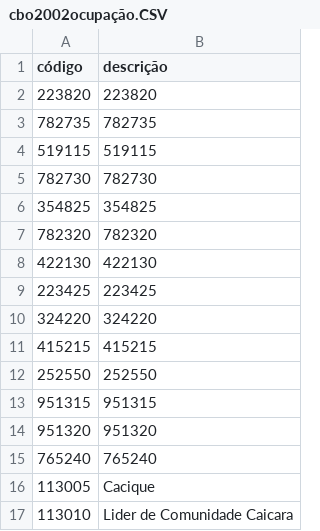
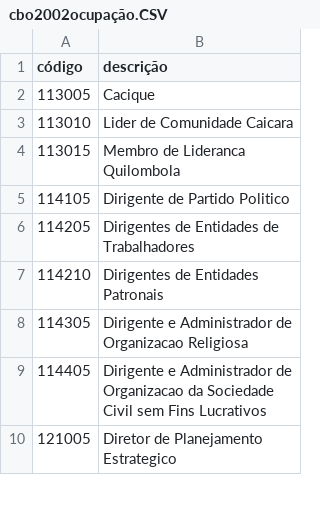
Before and after one commit to douglasroyer2014/TCC, a CSV file: colunas/cbo2002ocupação.CSV, drawn as a sheet; only a part is shown; the shorter side is filled out with more unchanged rows; removed rows and columns are numbered as before the commit, all else as after; the diff covers the shown part only; the diff names each change by its address in the sheet, - before the commit and + after, or states it on an @@ line.

```diff
--- a/colunas/cbo2002ocupação.CSV
+++ b/colunas/cbo2002ocupação.CSV
-row 2: 223820 | 223820
-row 3: 782735 | 782735
-row 4: 519115 | 519115
-row 5: 782730 | 782730
-row 6: 354825 | 354825
-row 7: 782320 | 782320
-row 8: 422130 | 422130
-row 9: 223425 | 223425
-row 10: 324220 | 324220
-row 11: 415215 | 415215
-row 12: 252550 | 252550
-row 13: 951315 | 951315
-row 14: 951320 | 951320
-row 15: 765240 | 765240
```
Also changed, not shown: 81 added rows elsewhere in this file, colunas/cnae20classe.CSV, colunas/cnae20subclas.CSV, 3 other files.
